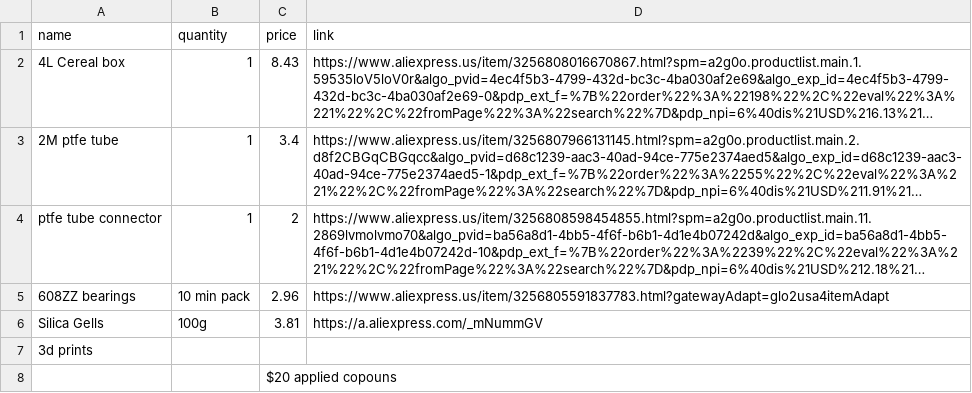
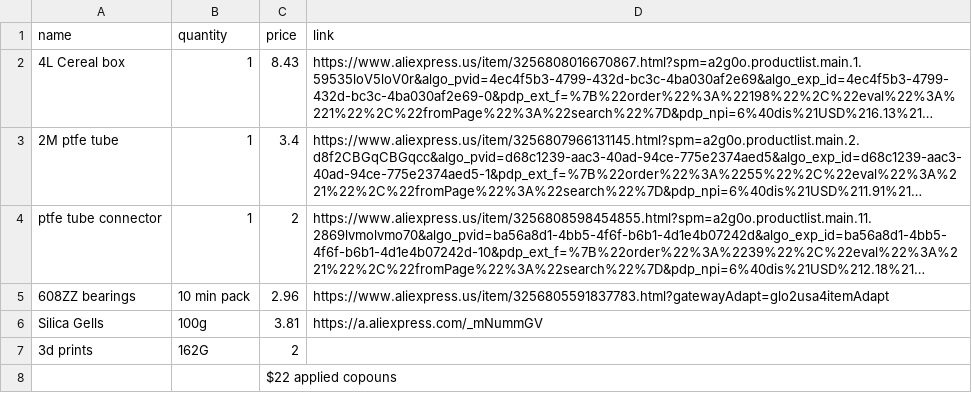
Before and after one commit to Randomcoder323/Spool-dry-box, a CSV file: BOM.csv, drawn as a sheet; long unchanged cells end in …; the diff names each change by its address in the sheet, - before the commit and + after, or states it on an @@ line.

Commit message:
Update BOM.csv

```diff
--- a/BOM.csv
+++ b/BOM.csv
-B7 (quantity): (empty)
+B7 (quantity): 162G
-C7 (price): (empty)
+C7 (price): 2
-C8 (price): $20 applied copouns
+C8 (price): $22 applied copouns
```
